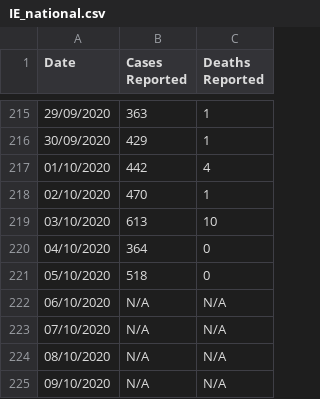
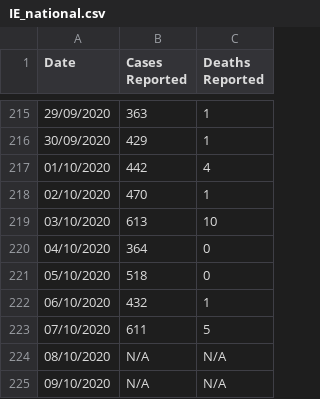
Before and after one commit to thedeclineirl/covid_TMH, a CSV file: data/IE_national.csv, drawn as a sheet; only a part is shown, gaps mark what is left out.

```diff
--- a/data/IE_national.csv
+++ b/data/IE_national.csv
@@ -221,4 +221,4 @@ Date,Cases Reported,Deaths Reported
 05/10/2020,518,0
-06/10/2020,N/A,N/A
-07/10/2020,N/A,N/A
+06/10/2020,432,1
+07/10/2020,611,5
 08/10/2020,N/A,N/A
```
Also changed, not shown: in/new.csv, 1 other file.
